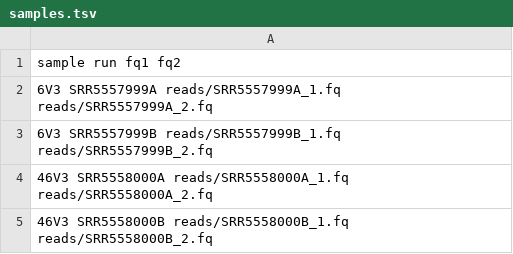
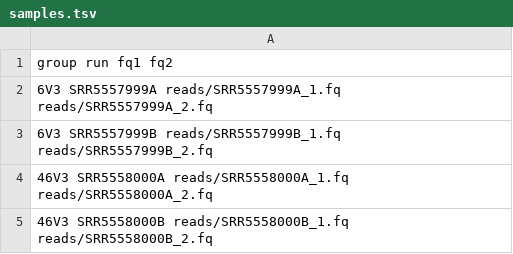
Before and after one commit to hivlab/discover-virome, a TSV file: .test/samples.tsv, drawn as a sheet.

Commit message:
use group instead of sample

```diff
--- a/.test/samples.tsv
+++ b/.test/samples.tsv
@@ -1,2 +1,2 @@
-sample  run fq1 fq2
+group  run fq1 fq2
 6V3 SRR5557999A  reads/SRR5557999A_1.fq reads/SRR5557999A_2.fq
```
Also changed, not shown: 5 other files.
